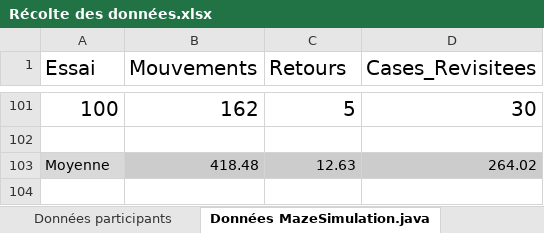
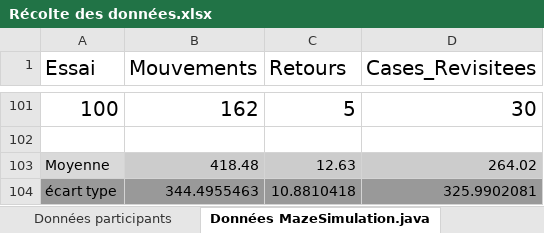
Before and after one commit to noahdehaene-coder/Mod-le-cognition-et-apprentissage, an Excel workbook: Récolte des données.xlsx, sheet Données MazeSimulation.java, drawn as a sheet; only a part is shown, gaps mark what is left out; values as stored, in another font and other column widths than the file's, no borders; charts and pictures not drawn; the diff names each change by its address in the sheet, - before the commit and + after, or states it on an @@ line.

```diff
--- a/Récolte des données.xlsx (sheet Données MazeSimulation.java)
+++ b/Récolte des données.xlsx (sheet Données MazeSimulation.java)
+row 104: écart type | 344.4955463 | 10.8810418 | 325.9902081
```
Also changed, not shown: sheet Données participants, sheet Données WallFollowerDynamic.jav, charts or pictures.
